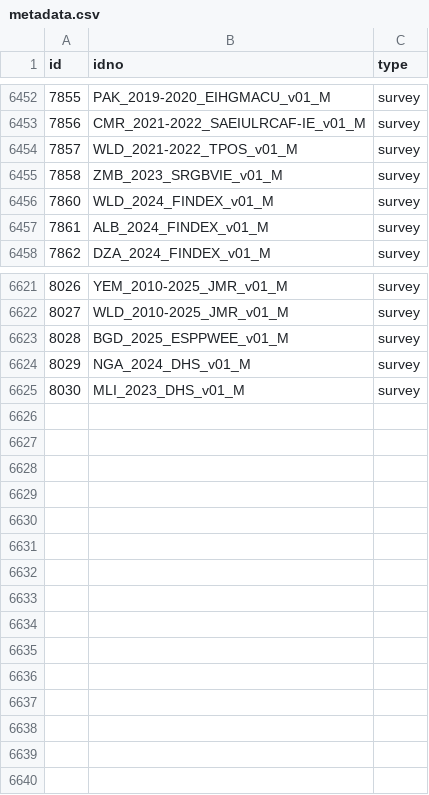
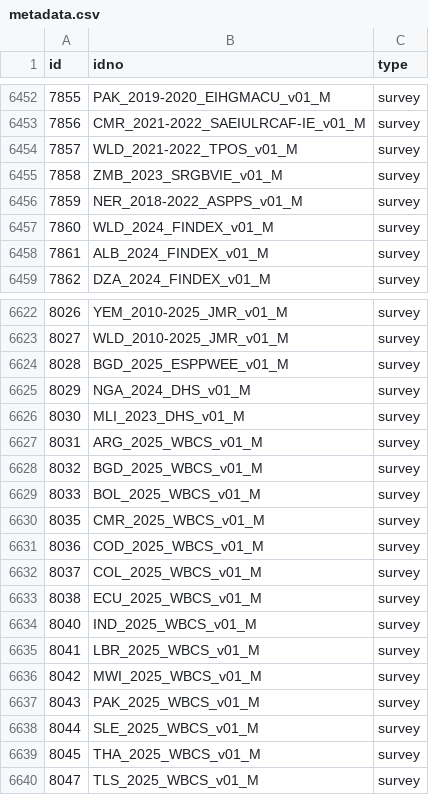
Before and after one commit to worldbank/mdl_collector, a CSV file: data/world_bank/metadata.csv, drawn as a sheet; only a part is shown, gaps mark what is left out.

```diff
--- a/data/world_bank/metadata.csv
+++ b/data/world_bank/metadata.csv
@@ -6455,2 +6455,3 @@ id,idno,type
 7858,ZMB_2023_SRGBVIE_v01_M,survey
+7859,NER_2018-2022_ASPPS_v01_M,survey
 7860,WLD_2024_FINDEX_v01_M,survey
@@ -6625 +6626,15 @@ id,idno,type
 8030,MLI_2023_DHS_v01_M,survey
+8031,ARG_2025_WBCS_v01_M,survey
+8032,BGD_2025_WBCS_v01_M,survey
+8033,BOL_2025_WBCS_v01_M,survey
+8035,CMR_2025_WBCS_v01_M,survey
+8036,COD_2025_WBCS_v01_M,survey
+8037,COL_2025_WBCS_v01_M,survey
+8038,ECU_2025_WBCS_v01_M,survey
+8040,IND_2025_WBCS_v01_M,survey
+8041,LBR_2025_WBCS_v01_M,survey
+8042,MWI_2025_WBCS_v01_M,survey
+8043,PAK_2025_WBCS_v01_M,survey
+8044,SLE_2025_WBCS_v01_M,survey
+8045,THA_2025_WBCS_v01_M,survey
+8047,TLS_2025_WBCS_v01_M,survey
```
